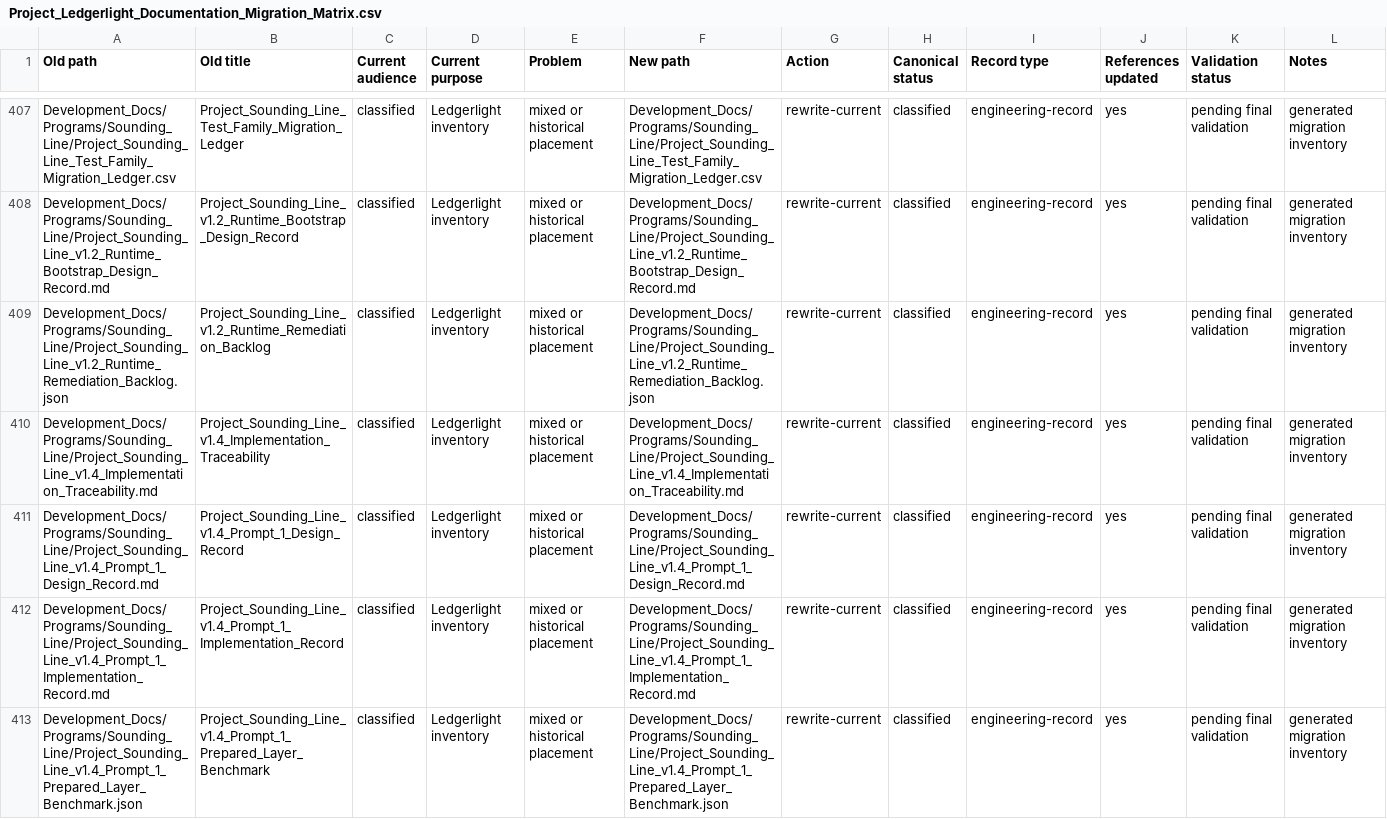
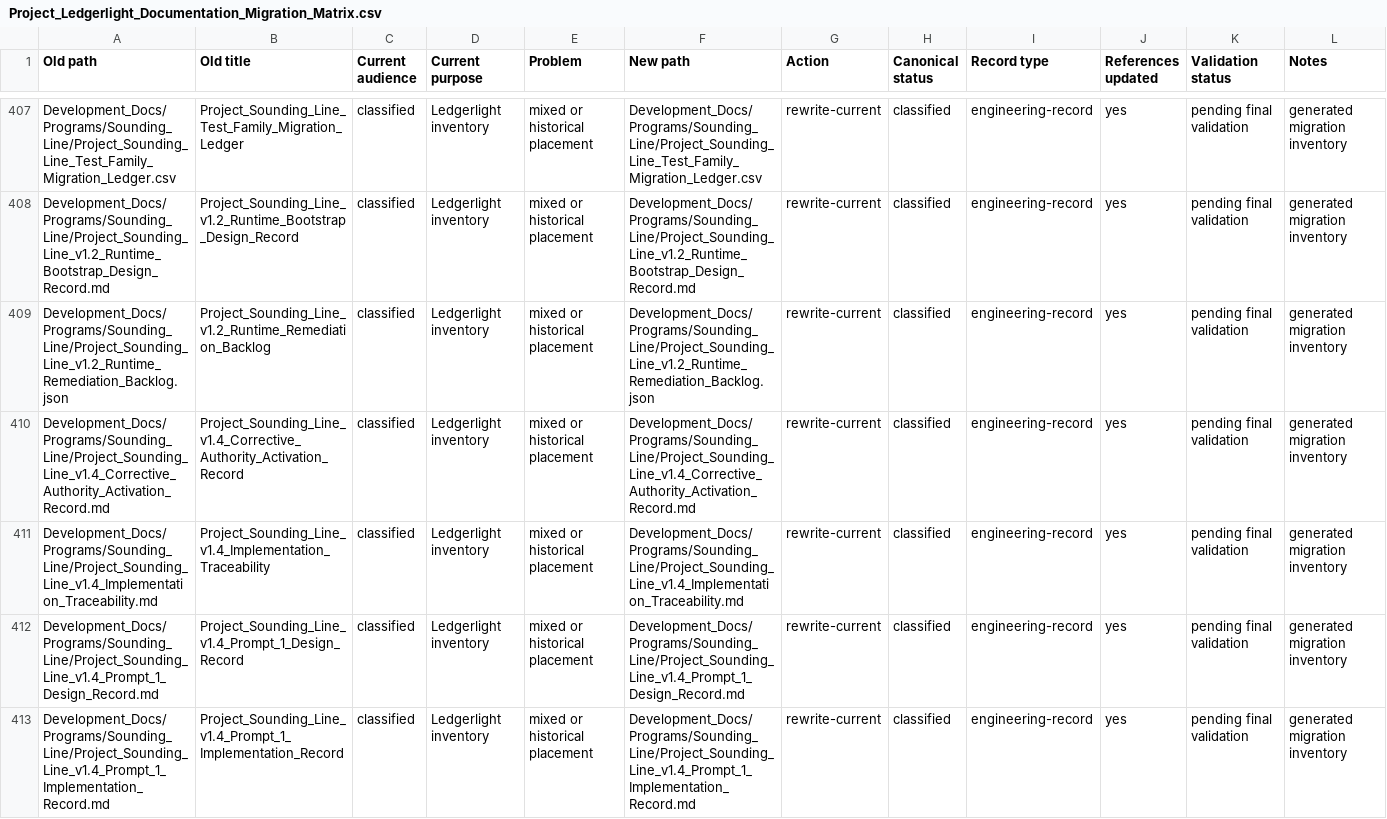
Before and after one commit to Kgray44/treasurehuntSoT, a CSV file: Development_Docs/Project_Ledgerlight_Documentation_Migration_Matrix.csv, drawn as a sheet; only a part is shown, gaps mark what is left out; the shorter side is filled out with more unchanged rows; the diff names each change by its address in the sheet, - before the commit and + after, or states it on an @@ line.

Commit message:
chore(drydock): refresh v1.4 reconciliation records

```diff
--- a/Development_Docs/Project_Ledgerlight_Documentation_Migration_Matrix.csv
+++ b/Development_Docs/Project_Ledgerlight_Documentation_Migration_Matrix.csv
+row 410: Development_Docs/Programs/Sounding_Line/Project_Sounding_Line_v1.4_Corrective_Authority_Activation_Record.md | Project_Sounding_Line_v1.4_Corrective_Authority_Activation_Record | classified | Ledgerlight inventory | mixed or historical placement | Development_Docs/Programs/Sounding_Line/Project_Sounding_Line_v1.4_Corrective_Authority_Activation_Record.md | rewrite-current | classified | engineering-record | yes | pending final validation | generated migration inventory
```
Also changed, not shown: 2 other files.
